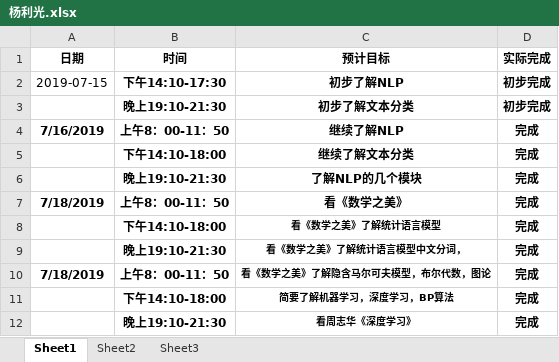
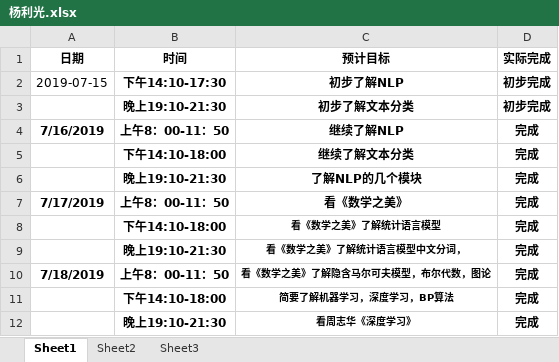
Before and after one commit to niuniu1122/guard, an Excel workbook: doc/log/杨利光.xlsx, sheet Sheet1, drawn as a sheet; values as stored, in another font and other column widths than the file's, no borders; the diff names each change by its address in the sheet, - before the commit and + after, or states it on an @@ line.

```diff
--- a/doc/log/杨利光.xlsx (sheet Sheet1)
+++ b/doc/log/杨利光.xlsx (sheet Sheet1)
-A7 (日期): 7/18/2019
+A7 (日期): 7/17/2019
```
Also changed, not shown: doc/log/牛文涛.xlsx, doc/log/牛文涛小组.xlsx.
